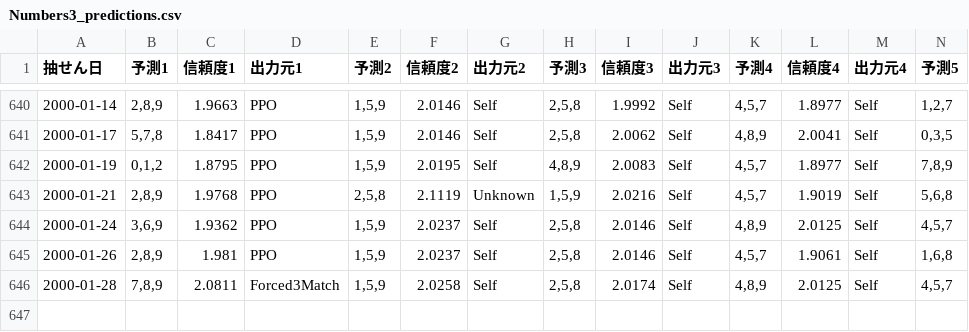
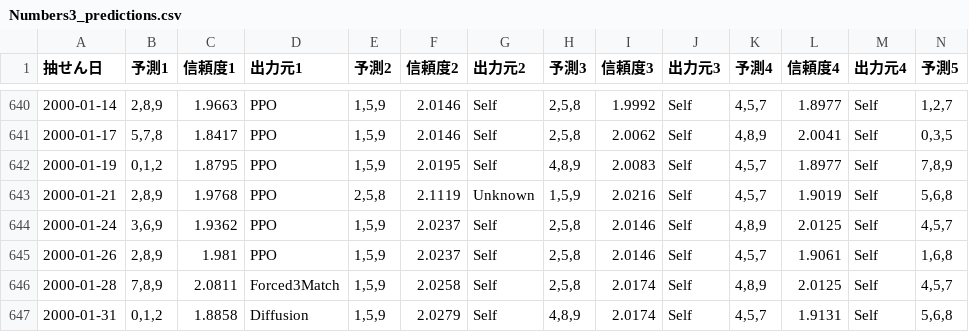
Before and after one commit to Joker7822/num3_v2, a CSV file: Numbers3_predictions.csv, drawn as a sheet; only a part is shown, gaps mark what is left out; rows hold the shown columns only; the diff names each change by its address in the sheet, - before the commit and + after, or states it on an @@ line.

```diff
--- a/Numbers3_predictions.csv
+++ b/Numbers3_predictions.csv
+row 647: 2000-01-31 | 0,1,2 | 1.8858 | Diffusion | 1,5,9 | 2.0279 | Self | 4,8,9 | 2.0174 | Self | 4,5,7 | 1.9131 | Self | 5,6,8
```
